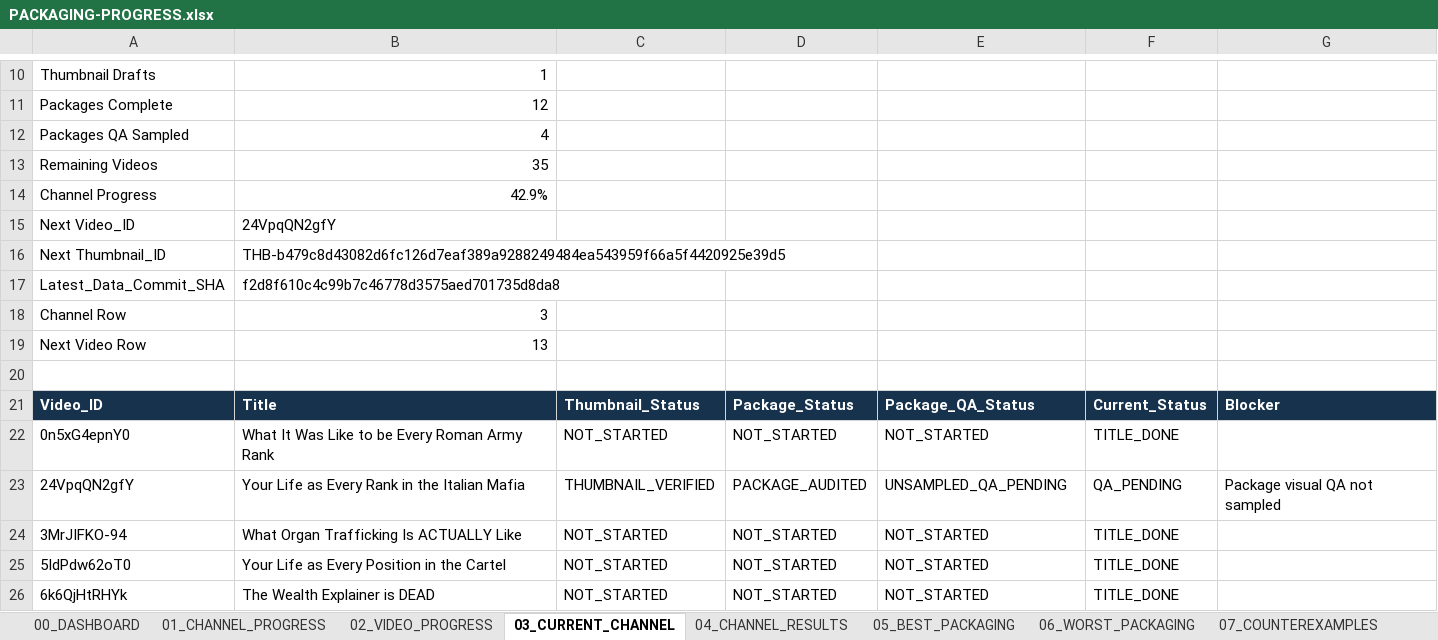
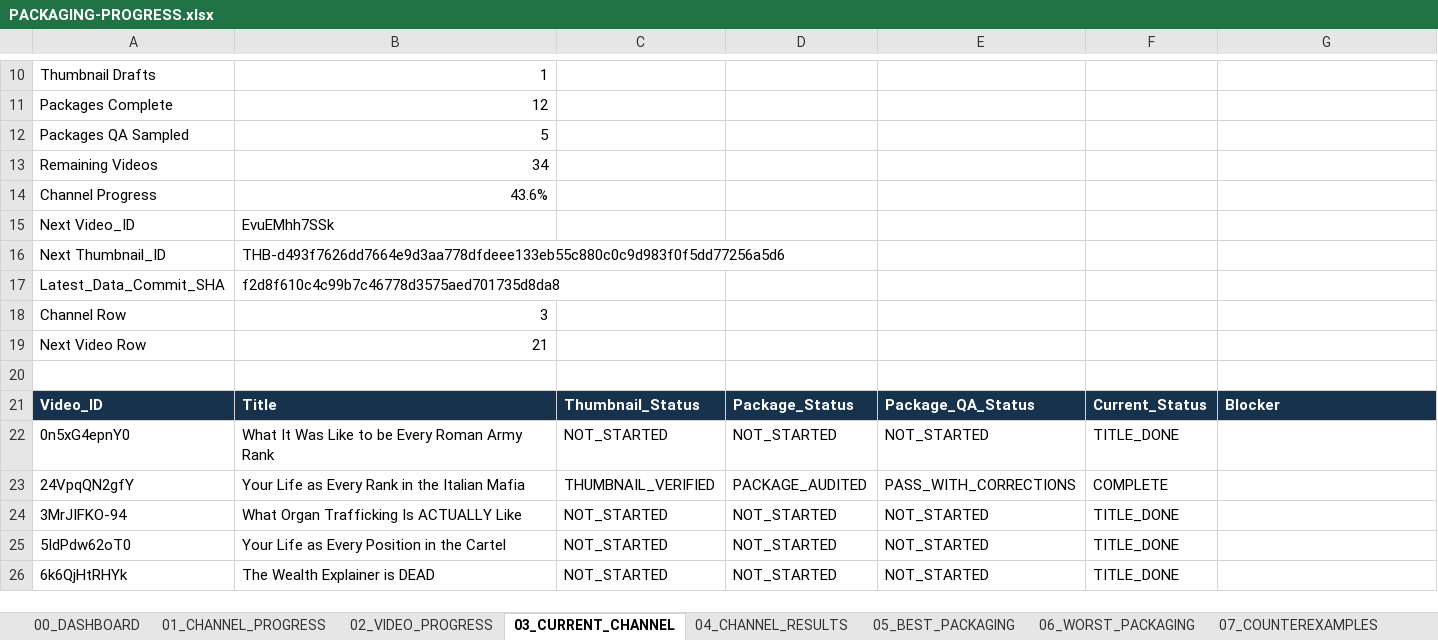
Before and after one commit to ghilmanITM360/youtube-intelligence-os, an Excel workbook: docs/research/thumbnail-forensics-2026-10-02/PACKAGING-PROGRESS.xlsx, sheet 03_CURRENT_CHANNEL, drawn as a sheet; only a part is shown, gaps mark what is left out; values as stored, in another font and other column widths than the file's, no borders; conditional formats and table styles not drawn; the diff names each change by its address in the sheet, - before the commit and + after, or states it on an @@ line.

```diff
--- a/docs/research/thumbnail-forensics-2026-10-02/PACKAGING-PROGRESS.xlsx (sheet 03_CURRENT_CHANNEL)
+++ b/docs/research/thumbnail-forensics-2026-10-02/PACKAGING-PROGRESS.xlsx (sheet 03_CURRENT_CHANNEL)
-B12: 4
+B12: 5
-B13: 35
+B13: 34
-B14: 42.9%
+B14: 43.6%
-B15: 24VpqQN2gfY
+B15: EvuEMhh7SSk
-B16: THB-b479c8d43082d6fc126d7eaf389a9288249484ea543959f66a5f4420925e39d5
+B16: THB-d493f7626dd7664e9d3aa778dfdeee133eb55c880c0c9d983f0f5dd77256a5d6
-B19: 13
+B19: 21
-E23: UNSAMPLED_QA_PENDING
+E23: PASS_WITH_CORRECTIONS
-F23: QA_PENDING
+F23: COMPLETE
-G23: Package visual QA not sampled
+G23: (empty)
```
Also changed, not shown: sheet 08_QA_PROGRESS, sheet 09_GIT_CHECKPOINTS, sheet 01_CHANNEL_PROGRESS, sheet 02_VIDEO_PROGRESS, sheet 00_DASHBOARD, 5 other files.
